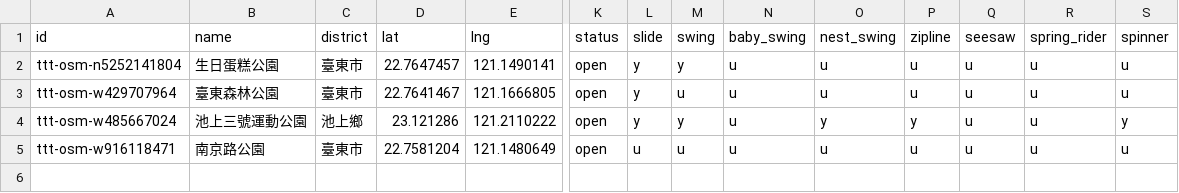
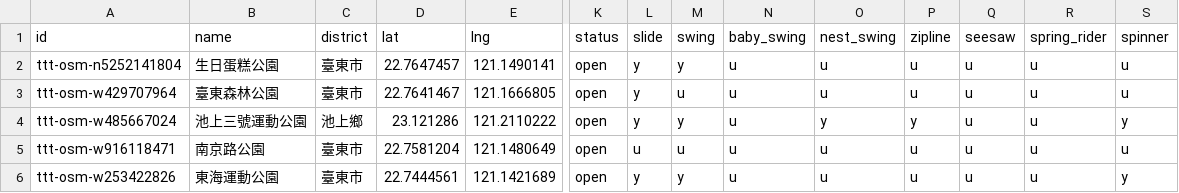
Before and after one commit to lhchingit/taiwan-playground-map, a CSV file: data/seed/ttt/places.csv, drawn as a sheet; only a part is shown, gaps mark what is left out; rows hold the shown columns only; the diff names each change by its address in the sheet, - before the commit and + after, or states it on an @@ line.

```diff
--- a/data/seed/ttt/places.csv
+++ b/data/seed/ttt/places.csv
+row 6: ttt-osm-w253422826 | 東海運動公園 | 臺東市 | 22.7444561 | 121.1421689 | open | y | y | u | u | u | u | u | y
```
Also changed, not shown: 5 other files.
